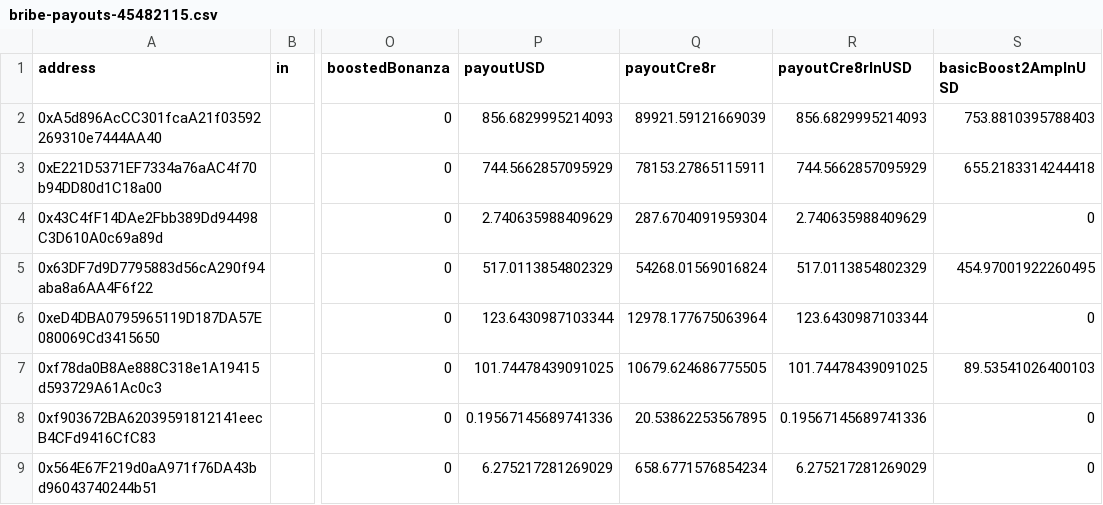
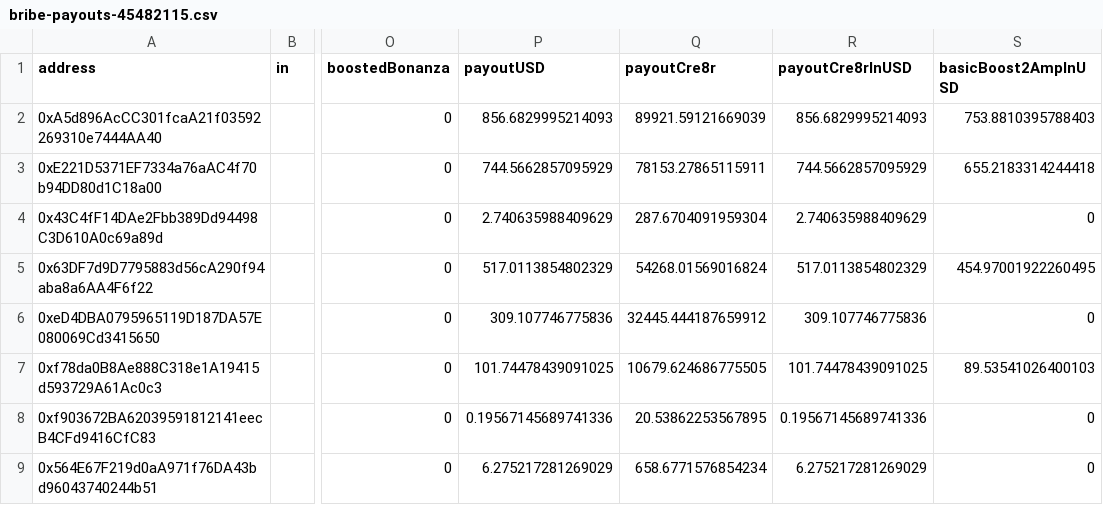
Before and after one commit to CRE8RDAO/booosted-bribes, a CSV file: payouts/out/bribe-payouts-45482115.csv, drawn as a sheet; only a part is shown, gaps mark what is left out; the diff names each change by its address in the sheet, - before the commit and + after, or states it on an @@ line.

Commit message:
updated list

```diff
--- a/payouts/out/bribe-payouts-45482115.csv
+++ b/payouts/out/bribe-payouts-45482115.csv
-P6 (payoutUSD): 123.6430987103344
+P6 (payoutUSD): 309.107746775836
-Q6 (payoutCre8r): 12978.177675063964
+Q6 (payoutCre8r): 32445.444187659912
-R6 (payoutCre8rInUSD): 123.6430987103344
+R6 (payoutCre8rInUSD): 309.107746775836
```
Also changed, not shown: 4 other files.
